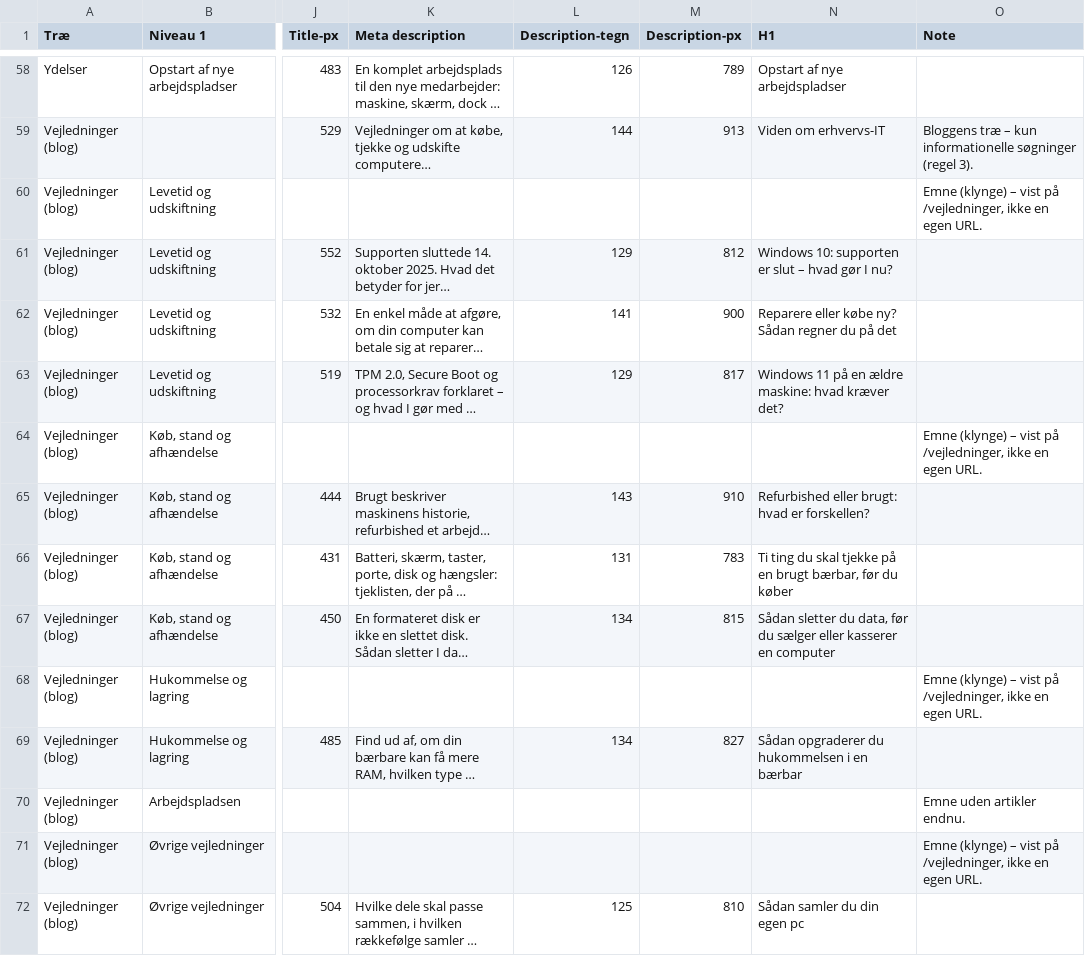
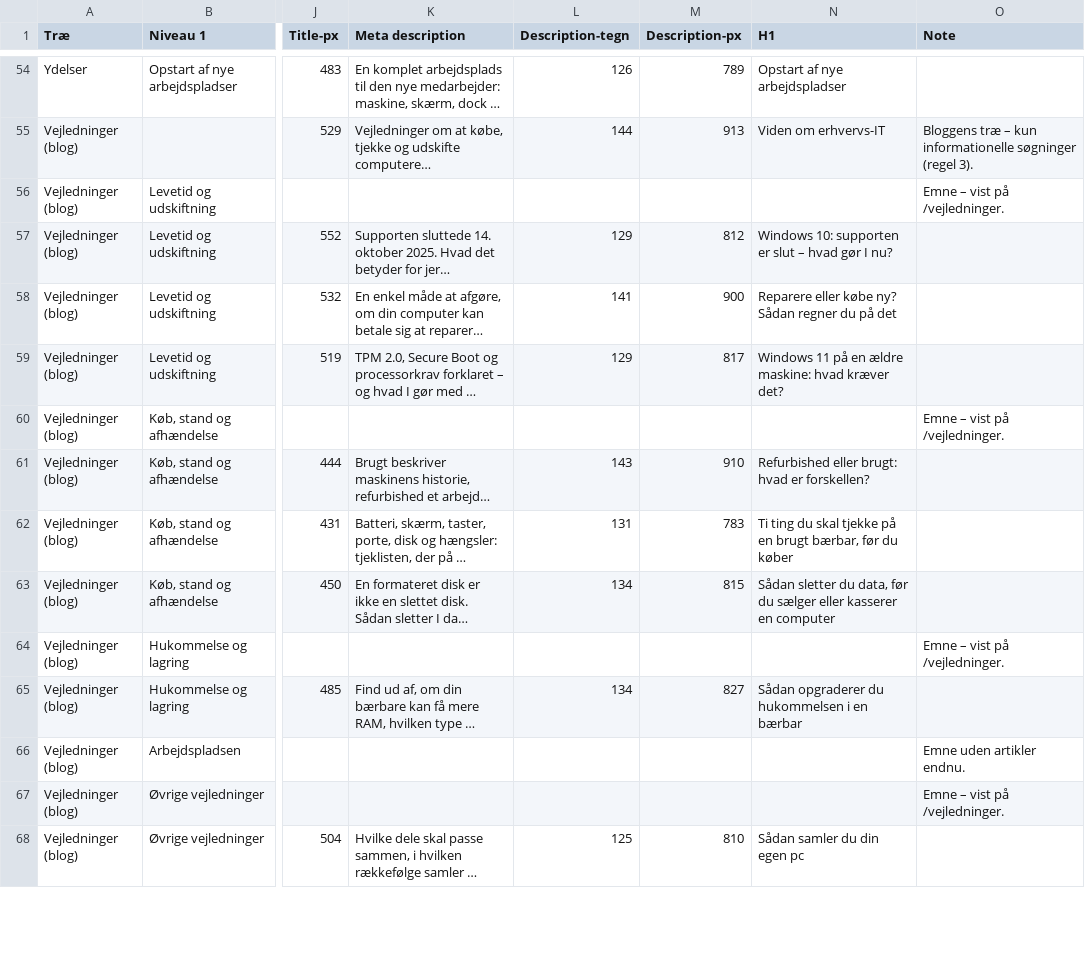
Before and after one commit to alirezadk2016/kestro, a CSV file: docs/seo-pillar-cluster.csv, drawn as a sheet; only a part is shown, gaps mark what is left out; long unchanged cells end in …; addresses are those after the commit; the diff covers the shown part only; the diff names each change by its address in the sheet, - before the commit and + after, or states it on an @@ line.

```diff
--- a/docs/seo-pillar-cluster.csv
+++ b/docs/seo-pillar-cluster.csv
-O56 (Note): Emne (klynge) – vist på /vejledninger, ikke en egen URL.
+O56 (Note): Emne – vist på /vejledninger.
-O60 (Note): Emne (klynge) – vist på /vejledninger, ikke en egen URL.
+O60 (Note): Emne – vist på /vejledninger.
-O64 (Note): Emne (klynge) – vist på /vejledninger, ikke en egen URL.
+O64 (Note): Emne – vist på /vejledninger.
-O67 (Note): Emne (klynge) – vist på /vejledninger, ikke en egen URL.
+O67 (Note): Emne – vist på /vejledninger.
```
Also changed, not shown: 7 removed rows and 23 edited cells elsewhere in this file, 12 other files.
